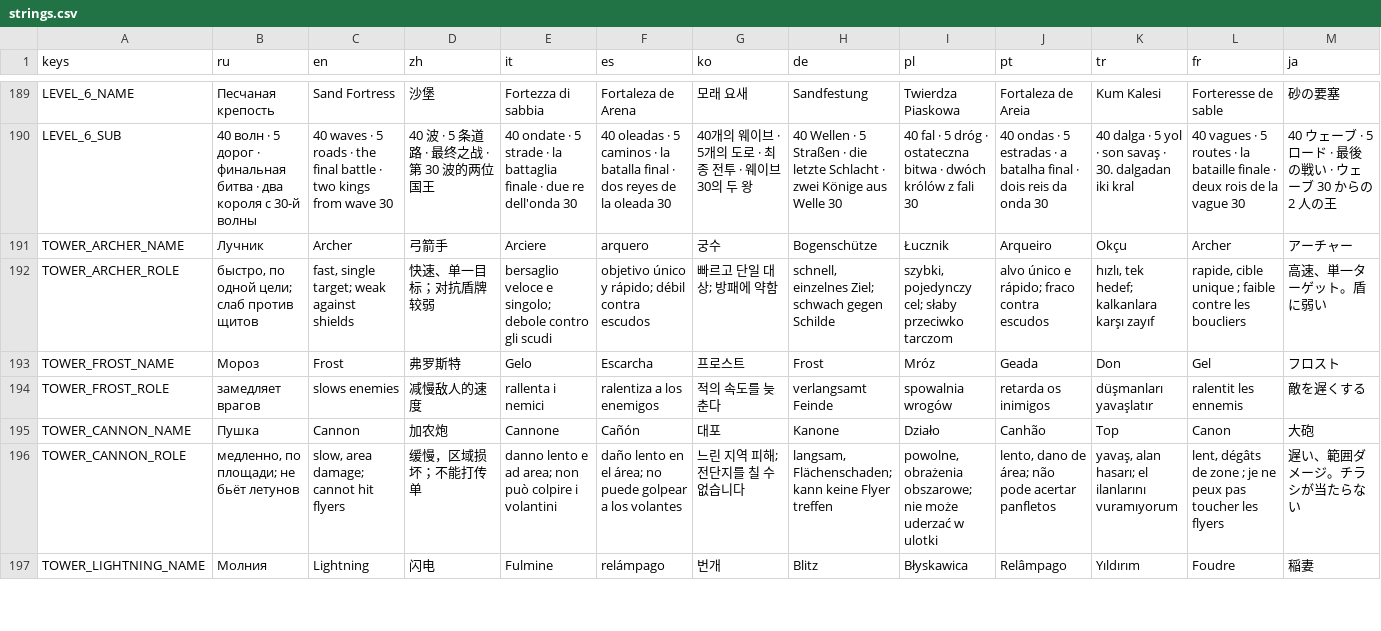
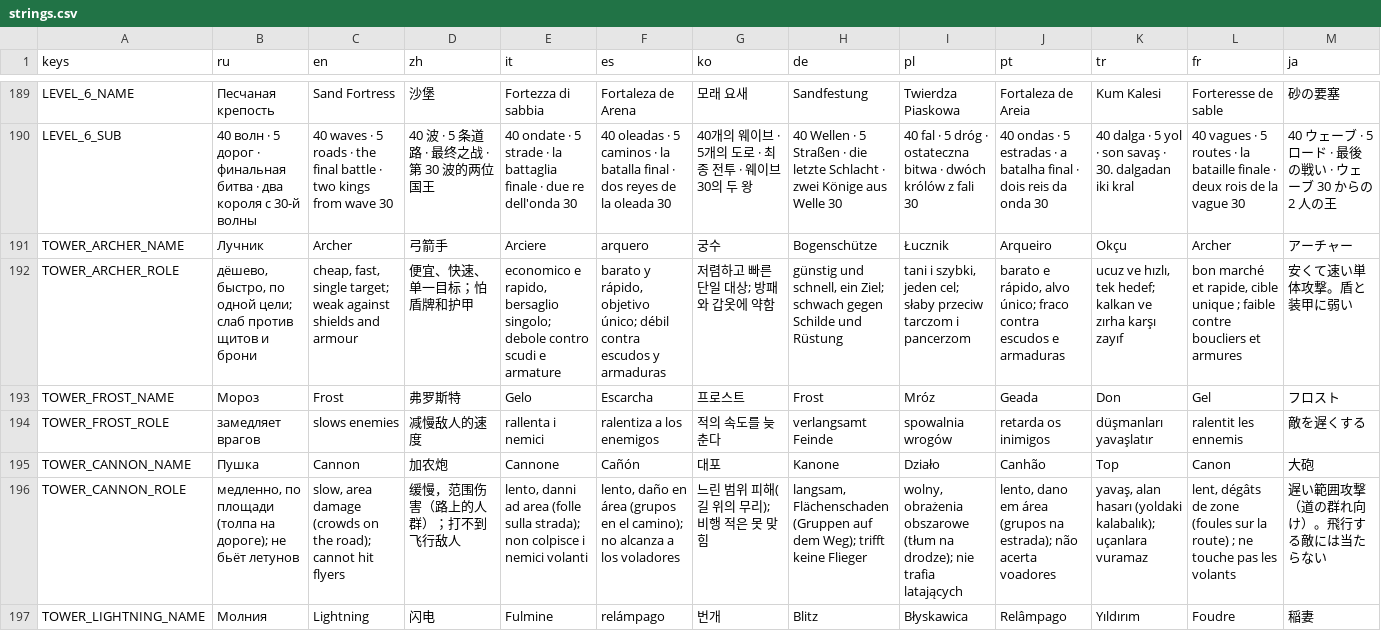
Before and after one commit to glebanya13/tinyguard, a CSV file: translations/strings.csv, drawn as a sheet; only a part is shown, gaps mark what is left out; the diff covers the shown part only; the diff names each change by its address in the sheet, - before the commit and + after, or states it on an @@ line.

```diff
--- a/translations/strings.csv
+++ b/translations/strings.csv
-B192 (ru): быстро, по одной цели; слаб против щитов
+B192 (ru): дёшево, быстро, по одной цели; слаб против щитов и брони
-C192 (en): fast, single target; weak against shields
+C192 (en): cheap, fast, single target; weak against shields and armour
-D192 (zh): 快速、单一目标；对抗盾牌较弱
+D192 (zh): 便宜、快速、单一目标；怕盾牌和护甲
-E192 (it): bersaglio veloce e singolo; debole contro gli scudi
+E192 (it): economico e rapido, bersaglio singolo; debole contro scudi e armature
-F192 (es): objetivo único y rápido; débil contra escudos
+F192 (es): barato y rápido, objetivo único; débil contra escudos y armaduras
-G192 (ko): 빠르고 단일 대상; 방패에 약함
+G192 (ko): 저렴하고 빠른 단일 대상; 방패와 갑옷에 약함
-H192 (de): schnell, einzelnes Ziel; schwach gegen Schilde
+H192 (de): günstig und schnell, ein Ziel; schwach gegen Schilde und Rüstung
-I192 (pl): szybki, pojedynczy cel; słaby przeciwko tarczom
+I192 (pl): tani i szybki, jeden cel; słaby przeciw tarczom i pancerzom
-J192 (pt): alvo único e rápido; fraco contra escudos
+J192 (pt): barato e rápido, alvo único; fraco contra escudos e armaduras
-K192 (tr): hızlı, tek hedef; kalkanlara karşı zayıf
+K192 (tr): ucuz ve hızlı, tek hedef; kalkan ve zırha karşı zayıf
-L192 (fr): rapide, cible unique ; faible contre les boucliers
+L192 (fr): bon marché et rapide, cible unique ; faible contre boucliers et armures
-M192 (ja): 高速、単一ターゲット。盾に弱い
+M192 (ja): 安くて速い単体攻撃。盾と装甲に弱い
-B196 (ru): медленно, по площади; не бьёт…
+B196 (ru): медленно, по площади (толпа на дороге); не бьёт…
-C196 (en): slow, area damage; cannot hit…
+C196 (en): slow, area damage (crowds on the road); cannot hit…
-D196 (zh): 缓慢，区域损坏；不能打传单
+D196 (zh): 缓慢，范围伤害（路上的人群）；打不到飞行敌人
-E196 (it): danno lento e ad area; non può colpire i volantini
+E196 (it): lento, danni ad area (folle sulla strada); non colpisce i nemici volanti
-F196 (es): daño lento en el área; no puede golpear a los volantes
+F196 (es): lento, daño en área (grupos en el camino); no alcanza a los voladores
-G196 (ko): 느린 지역 피해; 전단지를 칠 수 없습니다
+G196 (ko): 느린 범위 피해(길 위의 무리); 비행 적은 못 맞힘
-H196 (de): langsam, Flächenschaden; kann keine Flyer treffen
+H196 (de): langsam, Flächenschaden (Gruppen auf dem Weg); trifft keine Flieger
-I196 (pl): powolne, obrażenia obszarowe; nie może uderzać w ulotki
+I196 (pl): wolny, obrażenia obszarowe (tłum na drodze); nie trafia latających
-J196 (pt): lento, dano de área; não pode acertar panfletos
+J196 (pt): lento, dano em área (grupos na estrada); não acerta voadores
-K196 (tr): yavaş, alan hasarı; el ilanlarını vuramıyorum
+K196 (tr): yavaş, alan hasarı (yoldaki kalabalık); uçanlara vuramaz
-L196 (fr): …de zone ; je ne peux pas toucher les flyers
+L196 (fr): …de zone (foules sur la route) ; ne touche pas les volants
-M196 (ja): 遅い、範囲ダメージ。チラシが当たらない
+M196 (ja): 遅い範囲攻撃（道の群れ向け）。飛行する敵には当たらない
```
Also changed, not shown: 144 edited cells elsewhere in this file, 37 other files.
